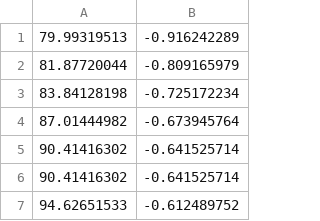
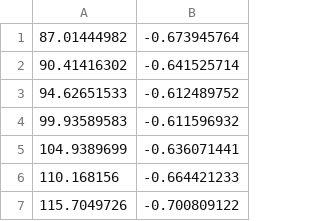
Before and after one commit to dssherrill/PolarProject, a CSV file: datafiles/Duo Discus T.csv, drawn as a sheet; only a part is shown; the shorter side is filled out with more unchanged rows; the diff names each change by its address in the sheet, - before the commit and + after, or states it on an @@ line.

Commit message:
Remove data points close to stall speed.  They are not relevant for the calculations, and having them requires a higher order fit.

```diff
--- a/datafiles/Duo Discus T.csv
+++ b/datafiles/Duo Discus T.csv
-row 1: 79.99319513 | -0.916242289
-row 2: 81.87720044 | -0.809165979
-row 3: 83.84128198 | -0.725172234
-row 5: 90.41416302 | -0.641525714
```
Also changed, not shown: datafiles/Ventus 2cT.csv.
